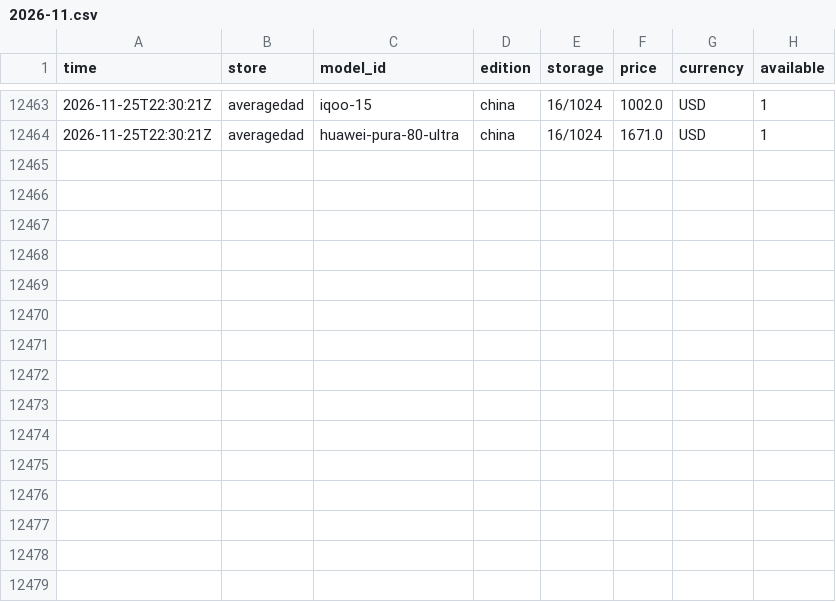
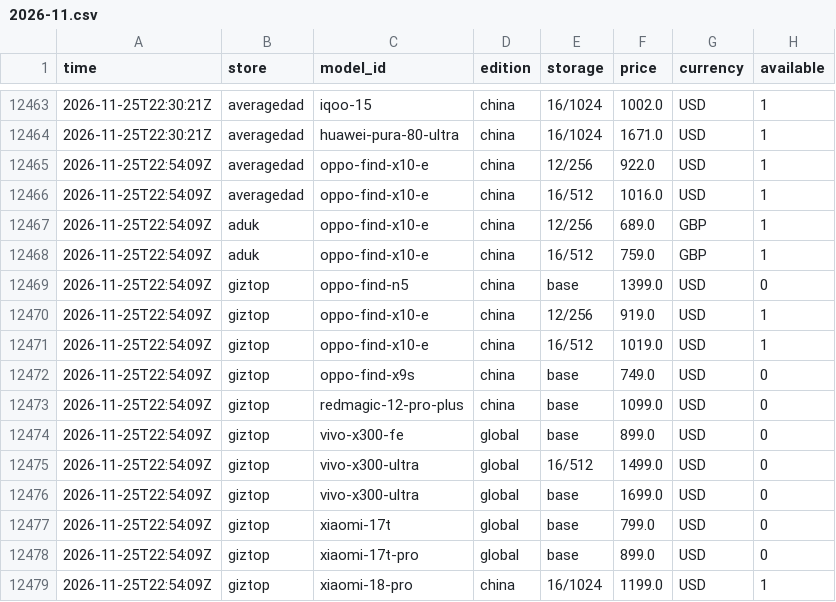
Before and after one commit to nypko/pricechecker, a CSV file: data/history/2026-11.csv, drawn as a sheet; only a part is shown, gaps mark what is left out.

Commit message:
Prices 2026-11-25T22:54Z

```diff
--- a/data/history/2026-11.csv
+++ b/data/history/2026-11.csv
@@ -12464 +12464,16 @@ time,store,model_id,edition,storage,price,currency,available
 2026-11-25T22:30:21Z,averagedad,huawei-pura-80-ultra,china,16/1024,1671.0,USD,1
+2026-11-25T22:54:09Z,averagedad,oppo-find-x10-e,china,12/256,922.0,USD,1
+2026-11-25T22:54:09Z,averagedad,oppo-find-x10-e,china,16/512,1016.0,USD,1
+2026-11-25T22:54:09Z,aduk,oppo-find-x10-e,china,12/256,689.0,GBP,1
+2026-11-25T22:54:09Z,aduk,oppo-find-x10-e,china,16/512,759.0,GBP,1
+2026-11-25T22:54:09Z,giztop,oppo-find-n5,china,base,1399.0,USD,0
+2026-11-25T22:54:09Z,giztop,oppo-find-x10-e,china,12/256,919.0,USD,1
+2026-11-25T22:54:09Z,giztop,oppo-find-x10-e,china,16/512,1019.0,USD,1
+2026-11-25T22:54:09Z,giztop,oppo-find-x9s,china,base,749.0,USD,0
+2026-11-25T22:54:09Z,giztop,redmagic-12-pro-plus,china,base,1099.0,USD,0
+2026-11-25T22:54:09Z,giztop,vivo-x300-fe,global,base,899.0,USD,0
+2026-11-25T22:54:09Z,giztop,vivo-x300-ultra,global,16/512,1499.0,USD,0
+2026-11-25T22:54:09Z,giztop,vivo-x300-ultra,global,base,1699.0,USD,0
+2026-11-25T22:54:09Z,giztop,xiaomi-17t,global,base,799.0,USD,0
+2026-11-25T22:54:09Z,giztop,xiaomi-17t-pro,global,base,899.0,USD,0
+2026-11-25T22:54:09Z,giztop,xiaomi-18-pro,china,16/1024,1199.0,USD,1
```
Also changed, not shown: 3 other files.
